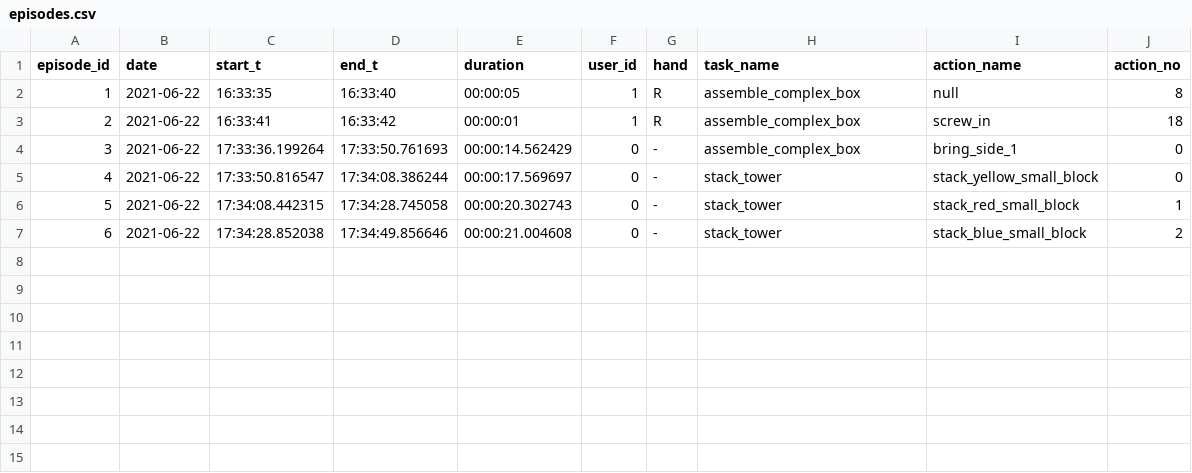
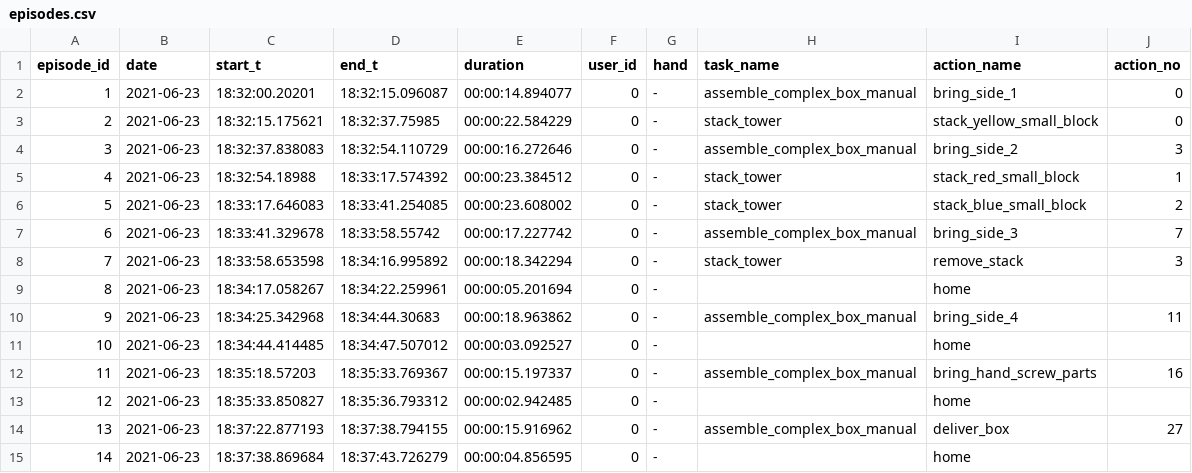
Before and after one commit to inte-R-action/multimodal_human_robot_collaboration, a CSV file: sam_nodes/scripts/postgresql/dump/episodes.csv, drawn as a sheet; removed rows and columns are numbered as before the commit, all else as after; the diff names each change by its address in the sheet, - before the commit and + after, or states it on an @@ line.

Commit message:
stuff for recording manual method

```diff
--- a/sam_nodes/scripts/postgresql/dump/episodes.csv
+++ b/sam_nodes/scripts/postgresql/dump/episodes.csv
-row 2: 1 | 2021-06-22 | 16:33:35 | 16:33:40 | 00:00:05 | 1 | R | assemble_complex_box | null | 8
-row 3: 2 | 2021-06-22 | 16:33:41 | 16:33:42 | 00:00:01 | 1 | R | assemble_complex_box | screw_in | 18
@@ column A (episode_id) renumbered between rows 2 and 6 @@
-B2:B3 (date): 2021-06-22
+B2:B3 (date): 2021-06-23
-C2 (start_t): 17:33:36.199264
+C2 (start_t): 18:32:00.20201
-D2 (end_t): 17:33:50.761693
+D2 (end_t): 18:32:15.096087
-E2 (duration): 00:00:14.562429
+E2 (duration): 00:00:14.894077
-H2 (task_name): assemble_complex_box
+H2 (task_name): assemble_complex_box_manual
-C3 (start_t): 17:33:50.816547
+C3 (start_t): 18:32:15.175621
-D3 (end_t): 17:34:08.386244
+D3 (end_t): 18:32:37.75985
-E3 (duration): 00:00:17.569697
+E3 (duration): 00:00:22.584229
+row 4: 3 | 2021-06-23 | 18:32:37.838083 | 18:32:54.110729 | 00:00:16.272646 | 0 | - | assemble_complex_box_manual | bring_side_2 | 3
-B5:B6 (date): 2021-06-22
+B5:B6 (date): 2021-06-23
-C5 (start_t): 17:34:08.442315
+C5 (start_t): 18:32:54.18988
-D5 (end_t): 17:34:28.745058
+D5 (end_t): 18:33:17.574392
-E5 (duration): 00:00:20.302743
+E5 (duration): 00:00:23.384512
-C6 (start_t): 17:34:28.852038
+C6 (start_t): 18:33:17.646083
-D6 (end_t): 17:34:49.856646
+D6 (end_t): 18:33:41.254085
-E6 (duration): 00:00:21.004608
+E6 (duration): 00:00:23.608002
+row 7: 6 | 2021-06-23 | 18:33:41.329678 | 18:33:58.55742 | 00:00:17.227742 | 0 | - | assemble_complex_box_manual | bring_side_3 | 7
+row 8: 7 | 2021-06-23 | 18:33:58.653598 | 18:34:16.995892 | 00:00:18.342294 | 0 | - | stack_tower | remove_stack | 3
+row 9: 8 | 2021-06-23 | 18:34:17.058267 | 18:34:22.259961 | 00:00:05.201694 | 0 | - |  | home
+row 10: 9 | 2021-06-23 | 18:34:25.342968 | 18:34:44.30683 | 00:00:18.963862 | 0 | - | assemble_complex_box_manual | bring_side_4 | 11
+row 11: 10 | 2021-06-23 | 18:34:44.414485 | 18:34:47.507012 | 00:00:03.092527 | 0 | - |  | home
+row 12: 11 | 2021-06-23 | 18:35:18.57203 | 18:35:33.769367 | 00:00:15.197337 | 0 | - | assemble_complex_box_manual | bring_hand_screw_parts | 16
+row 13: 12 | 2021-06-23 | 18:35:33.850827 | 18:35:36.793312 | 00:00:02.942485 | 0 | - |  | home
+row 14: 13 | 2021-06-23 | 18:37:22.877193 | 18:37:38.794155 | 00:00:15.916962 | 0 | - | assemble_complex_box_manual | deliver_box | 27
+row 15: 14 | 2021-06-23 | 18:37:38.869684 | 18:37:43.726279 | 00:00:04.856595 | 0 | - |  | home
```
Also changed, not shown: 15 other files.
